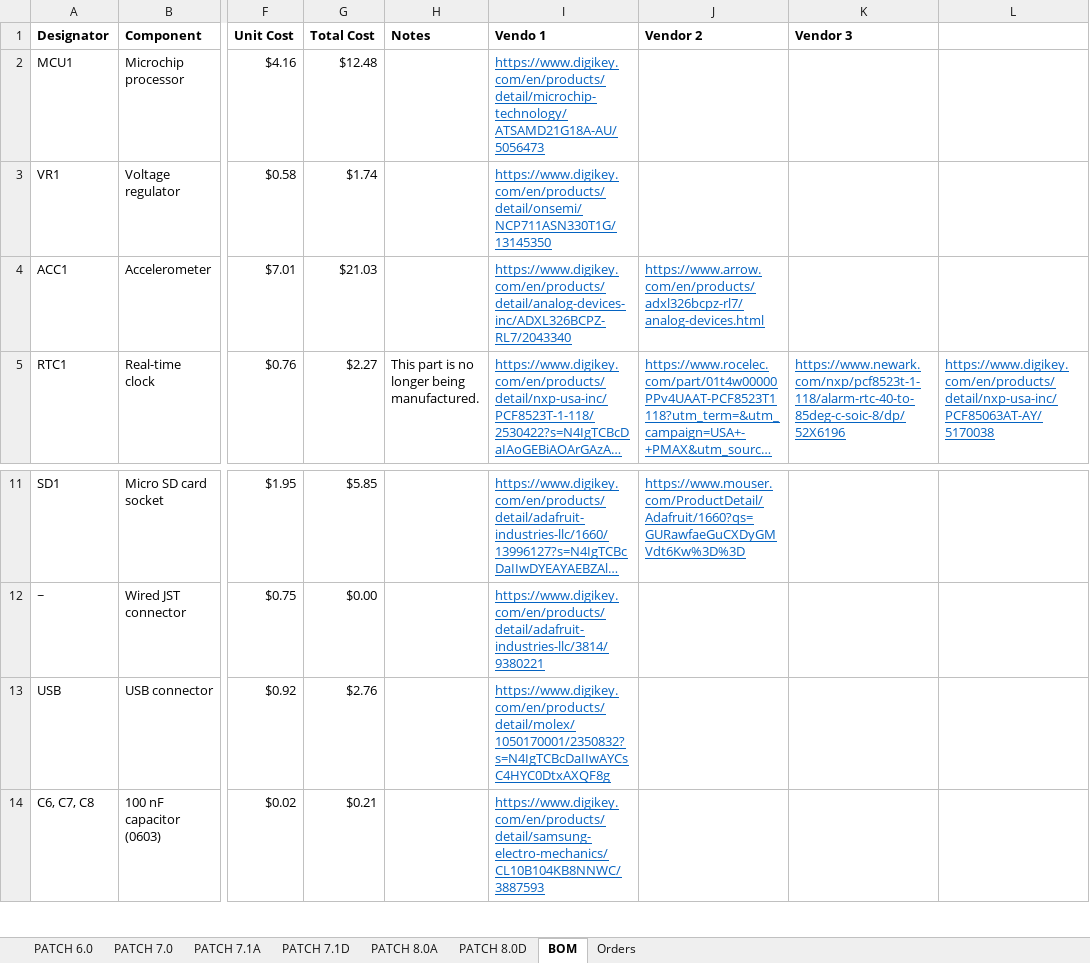
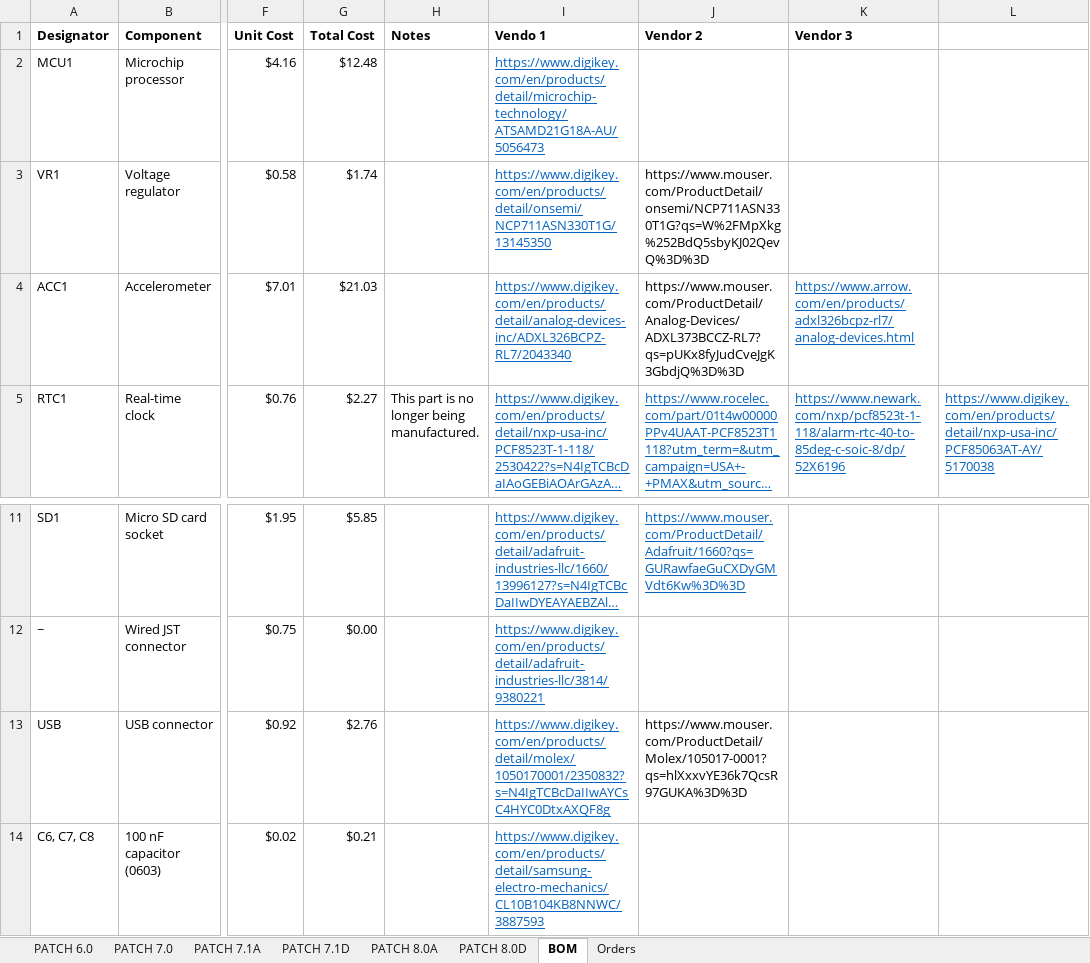
Before and after one commit to ARTS-Laboratory/Edge-Computing-Power-Management-Development-Kit, an Excel workbook: hardware/v0.1.1/Bill_of_materials_v0.1.1.xlsx, sheet BOM, drawn as a sheet; only a part is shown, gaps mark what is left out; long unchanged cells end in …; values as stored, in another font and other column widths than the file's, no borders; the diff names each change by its address in the sheet, - before the commit and + after, or states it on an @@ line.

Commit message:
Update Bill_of_materials_v0.1.1.xlsx
added mouser parts

```diff
--- a/hardware/v0.1.1/Bill_of_materials_v0.1.1.xlsx (sheet BOM)
+++ b/hardware/v0.1.1/Bill_of_materials_v0.1.1.xlsx (sheet BOM)
-J3 (Vendor 2): (empty)
+J3 (Vendor 2): https://www.mouser.com/ProductDetail/onsemi/NCP711ASN330T1G?qs=W%2FMpXkg%252BdQ5sbyKJ02QevQ%3D%3D
-J4 (Vendor 2): https://www.arrow.com/en/products/adxl326bcpz-rl7/analog-devices.html
+J4 (Vendor 2): https://www.mouser.com/ProductDetail/Analog-Devices/ADXL373BCCZ-RL7?qs=pUKx8fyJudCveJgK3GbdjQ%3D%3D
@@ J4 underline: on → off, text colour: #0563C1 → black @@
-K4 (Vendor 3): (empty)
+K4 (Vendor 3): https://www.arrow.com/en/products/adxl326bcpz-rl7/analog-devices.html
-J13 (Vendor 2): (empty)
+J13 (Vendor 2): https://www.mouser.com/ProductDetail/Molex/105017-0001?qs=hlXxxvYE36k7QcsR97GUKA%3D%3D
```
